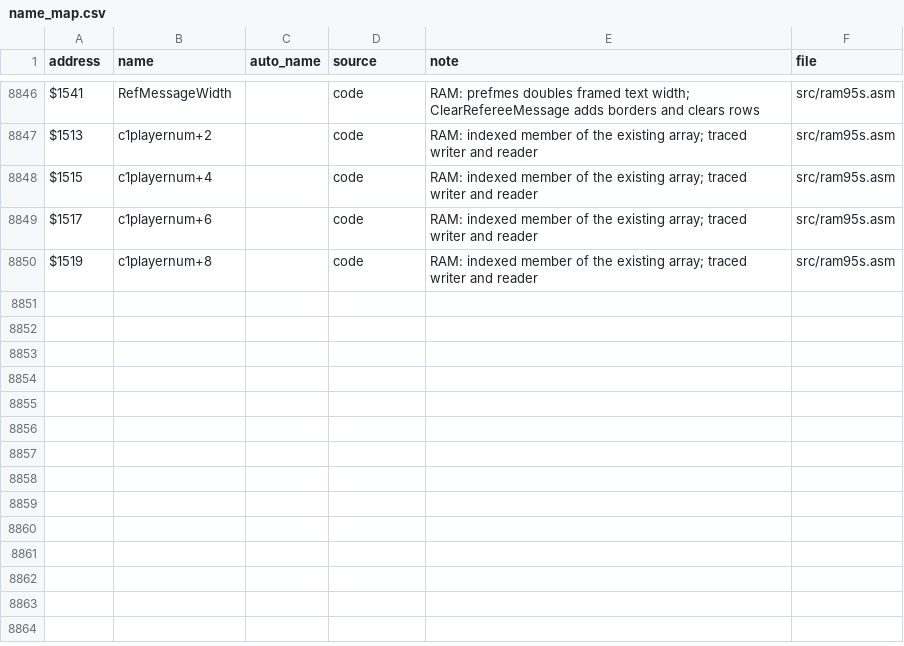
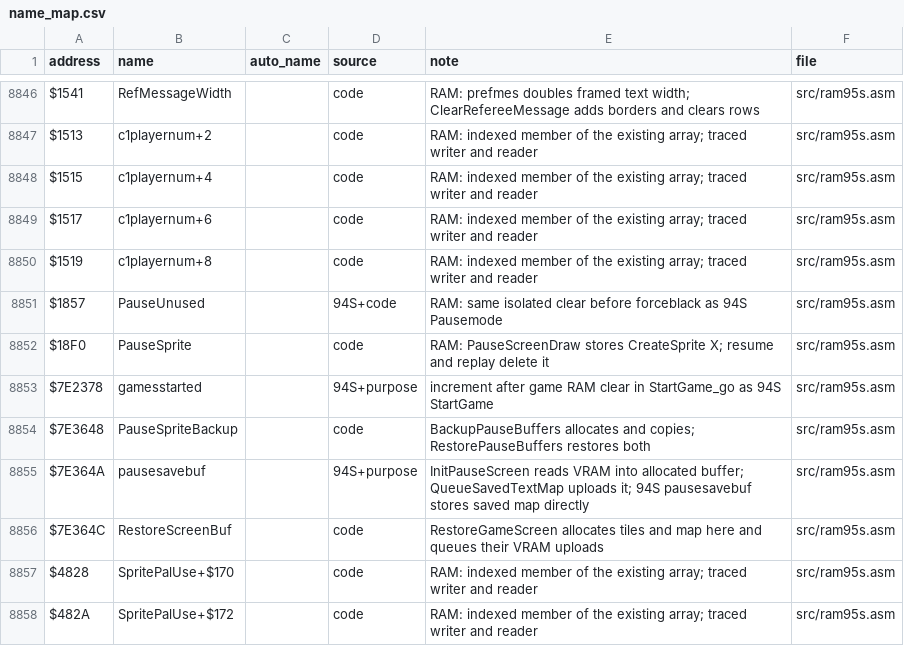
Before and after one commit to Mhopkinsinc/NHL95SNES, a CSV file: docs/name_map.csv, drawn as a sheet; only a part is shown, gaps mark what is left out.

```diff
--- a/docs/name_map.csv
+++ b/docs/name_map.csv
@@ -8850 +8850,9 @@ $1517,c1playernum+6,,code,"RAM: indexed member of the existing array; traced wri
 $1519,c1playernum+8,,code,"RAM: indexed member of the existing array; traced writer and reader",src/ram95s.asm
+$1857,PauseUnused,,94S+code,"RAM: same isolated clear before forceblack as 94S Pausemode",src/ram95s.asm
+$18F0,PauseSprite,,code,"RAM: PauseScreenDraw stores CreateSprite X; resume and replay delete it",src/ram95s.asm
+$7E2378,gamesstarted,,94S+purpose,"increment after game RAM clear in StartGame_go as 94S StartGame",src/ram95s.asm
+$7E3648,PauseSpriteBackup,,code,"BackupPauseBuffers allocates and copies; RestorePauseBuffers restores both",src/ram95s.asm
+$7E364A,pausesavebuf,,94S+purpose,"InitPauseScreen reads VRAM into allocated buffer; QueueSavedTextMap uploads it; 94S pausesavebuf stores saved map directly",src/ram95s.asm
+$7E364C,RestoreScreenBuf,,code,"RestoreGameScreen allocates tiles and map here and queues their VRAM uploads",src/ram95s.asm
+$4828,SpritePalUse+$170,,code,"RAM: indexed member of the existing array; traced writer and reader",src/ram95s.asm
+$482A,SpritePalUse+$172,,code,"RAM: indexed member of the existing array; traced writer and reader",src/ram95s.asm
```
Also changed, not shown: 6 other files.
